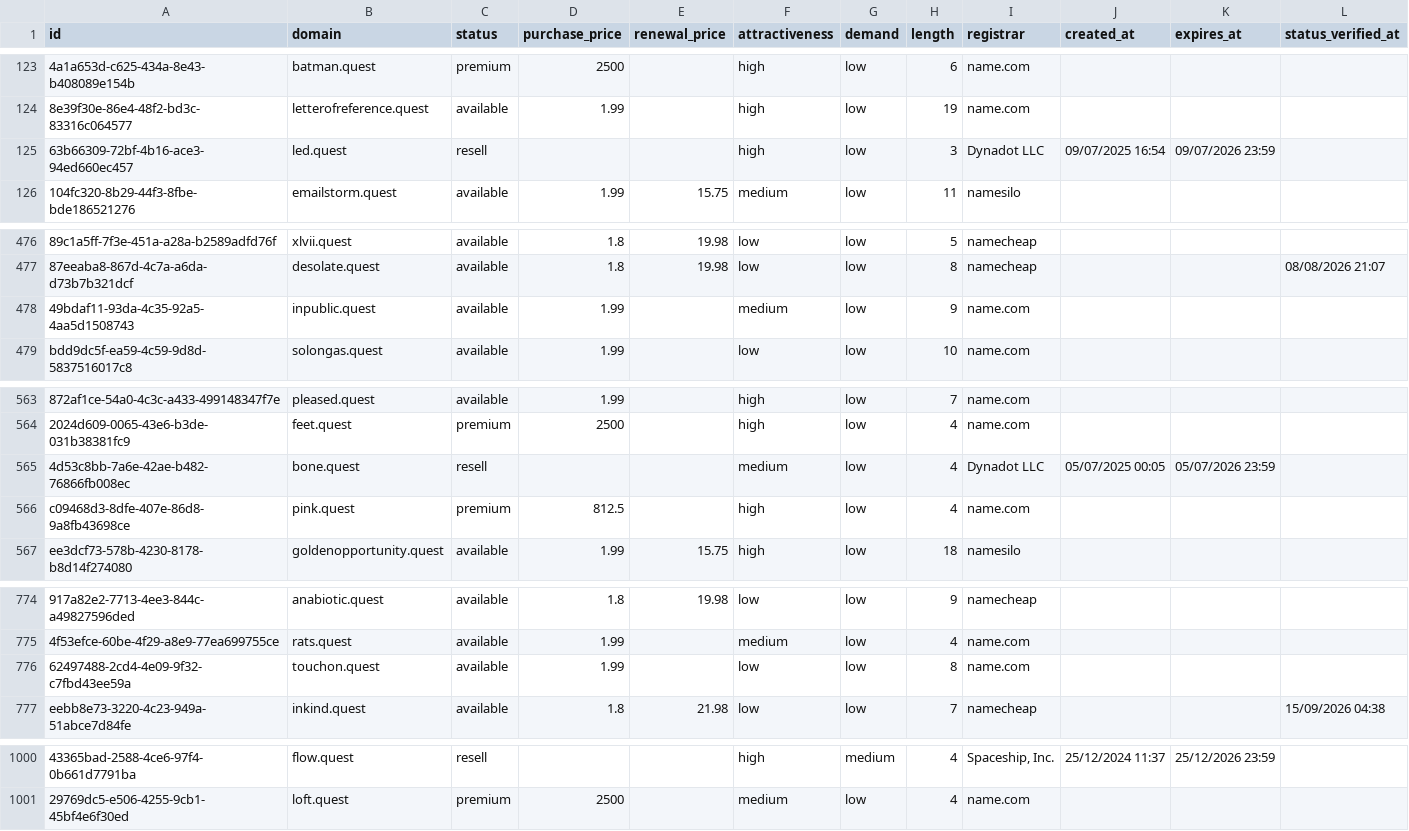
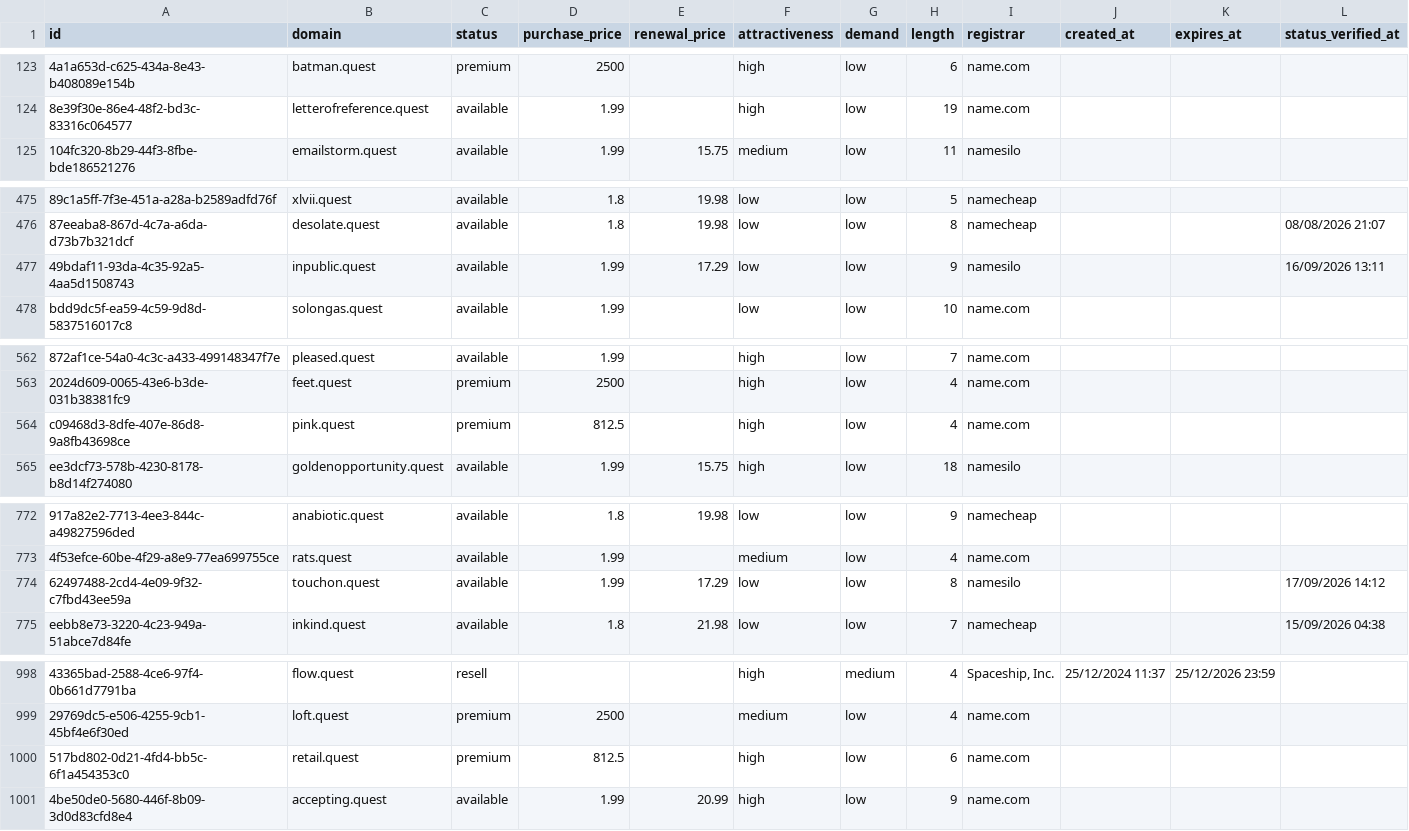
Before and after one commit to UniqueDomains/quest-oneword-domains, a CSV file: quest.csv, drawn as a sheet; only a part is shown, gaps mark what is left out; removed rows and columns are numbered as before the commit, all else as after; the diff covers the shown part only; the diff names each change by its address in the sheet, - before the commit and + after, or states it on an @@ line.

Commit message:
Domains update

```diff
--- a/quest.csv
+++ b/quest.csv
-row 125: 63b66309-72bf-4b16-ace3-94ed660ec457 | led.quest | resell |  |  | high | low | 3 | Dynadot LLC | 09/07/2025 16:54 | 09/07/2026 23:59
-E477 (renewal_price): (empty)
+E477 (renewal_price): 17.29
-F477 (attractiveness): medium
+F477 (attractiveness): low
-I477 (registrar): name.com
+I477 (registrar): namesilo
-L477 (status_verified_at): (empty)
+L477 (status_verified_at): 16/09/2026 13:11
-row 565: 4d53c8bb-7a6e-42ae-b482-76866fb008ec | bone.quest | resell |  |  | medium | low | 4 | Dynadot LLC | 05/07/2025 00:05 | 05/07/2026 23:59
-E774 (renewal_price): (empty)
+E774 (renewal_price): 17.29
-I774 (registrar): name.com
+I774 (registrar): namesilo
-L774 (status_verified_at): (empty)
+L774 (status_verified_at): 17/09/2026 14:12
+row 1000: 517bd802-0d21-4fd4-bb5c-6f1a454353c0 | retail.quest | premium | 812.5 |  | high | low | 6 | name.com
+row 1001: 4be50de0-5680-446f-8b09-3d0d83cfd8e4 | accepting.quest | available | 1.99 | 20.99 | high | low | 9 | name.com
```
Also changed, not shown: 3 edited cells elsewhere in this file, 4 other files.
